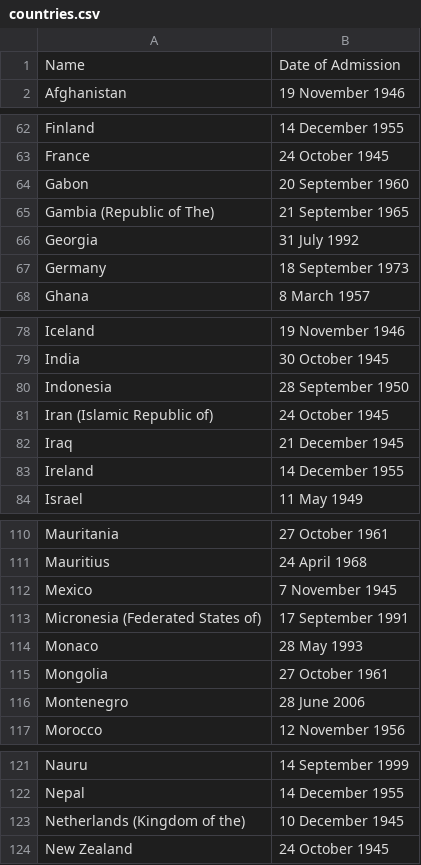
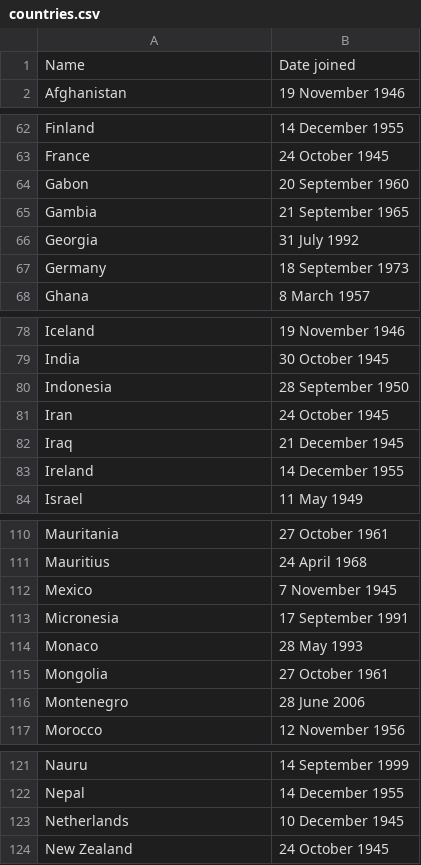
Before and after one commit to ariannedee/python-level-2, a CSV file: Project/Solutions/b_print_to_csv/countries.csv, drawn as a sheet; only a part is shown, gaps mark what is left out; the diff covers the shown part only.

Commit message:
Update solutions for Sept 2025 class

```diff
--- a/Project/Solutions/b_print_to_csv/countries.csv
+++ b/Project/Solutions/b_print_to_csv/countries.csv
@@ -1,2 +1,2 @@
-Name,Date of Admission
+Name,Date joined
 Afghanistan,19 November 1946
@@ -64,3 +64,3 @@ France,24 October 1945
 Gabon,20 September 1960
-Gambia (Republic of The),21 September 1965
+Gambia,21 September 1965
 Georgia,31 July 1992
@@ -80,3 +80,3 @@ India,30 October 1945
 Indonesia,28 September 1950
-Iran (Islamic Republic of),24 October 1945
+Iran,24 October 1945
 Iraq,21 December 1945
@@ -112,3 +112,3 @@ Mauritius,24 April 1968
 Mexico,7 November 1945
-Micronesia (Federated States of),17 September 1991
+Micronesia,17 September 1991
 Monaco,28 May 1993
@@ -122,3 +122,3 @@ Nauru,14 September 1999
 Nepal,14 December 1955
-Netherlands (Kingdom of the),10 December 1945
+Netherlands,10 December 1945
 New Zealand,24 October 1945
```
Also changed, not shown: 1 edited cell elsewhere in this file, 1 other file.
